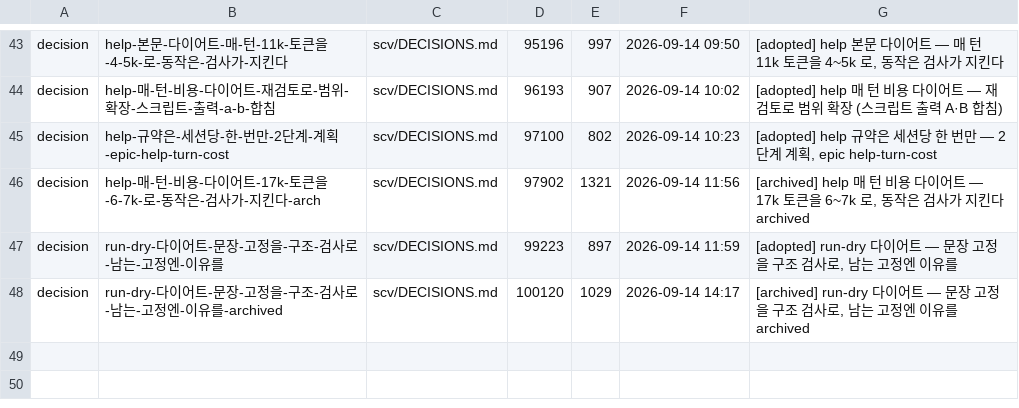
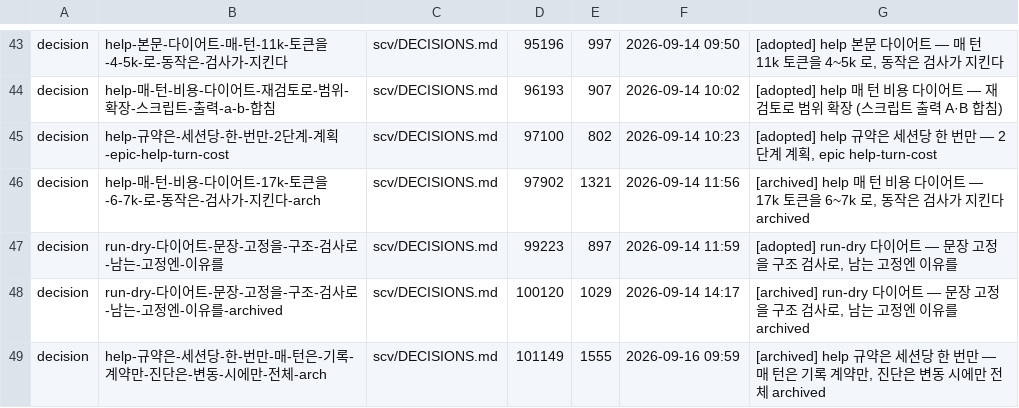
Before and after one commit to wookiya1364/scv-core, a TSV file: scv/INDEX.tsv, drawn as a sheet; only a part is shown, gaps mark what is left out; the diff names each change by its address in the sheet, - before the commit and + after, or states it on an @@ line.

```diff
--- a/scv/INDEX.tsv
+++ b/scv/INDEX.tsv
+row 49: decision | help-규약은-세션당-한-번만-매-턴은-기록-계약만-진단은-변동-시에만-전체-arch | scv/DECISIONS.md | 101149 | 1555 | 2026-09-16 09:59 | [archived] help 규약은 세션당 한 번만 — 매 턴은 기록 계약만, 진단은 변동 시에만 전체 archived
```
Also changed, not shown: 7 other files.
